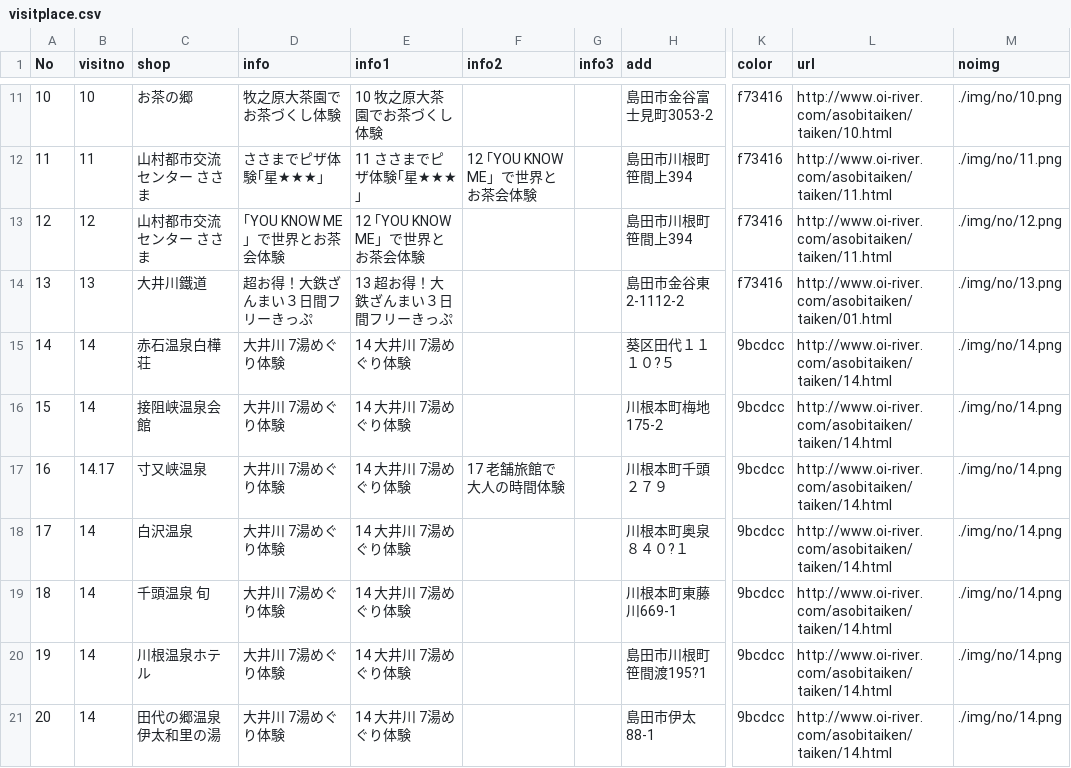
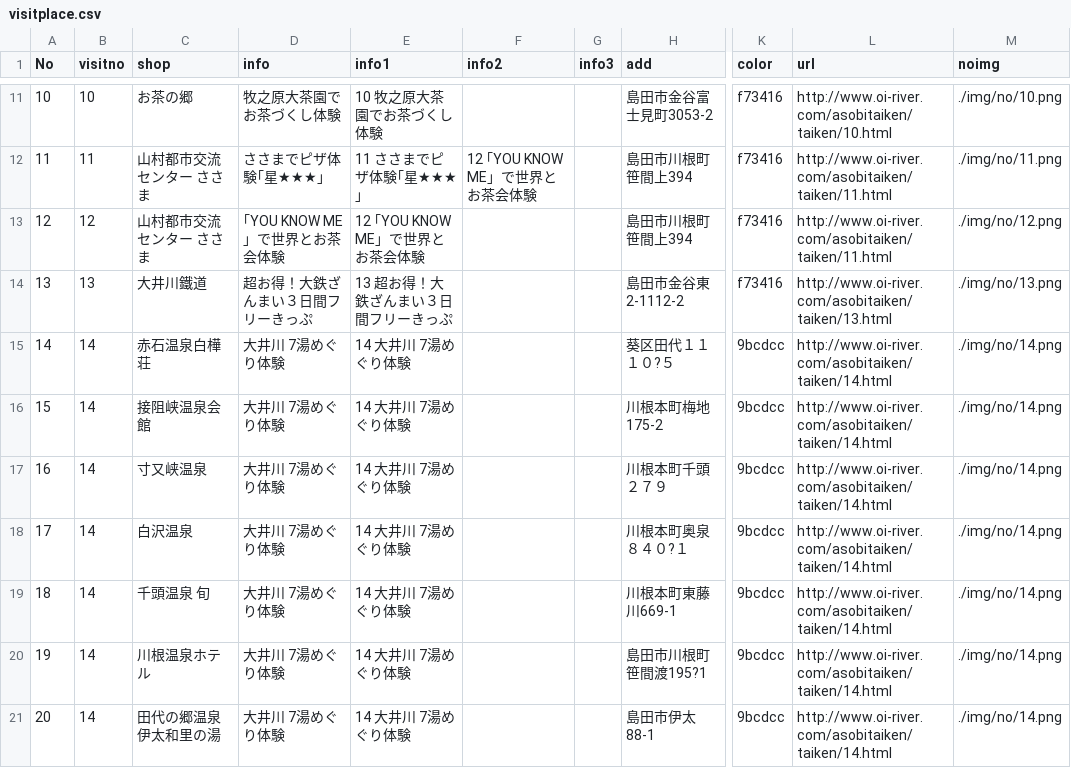
Before and after one commit to Shimasho-VisitTheOiRiver/VisitTheOi-River, a CSV file: data/visitplace.csv, drawn as a sheet; only a part is shown, gaps mark what is left out; the diff covers the shown part only; the diff names each change by its address in the sheet, - before the commit and + after, or states it on an @@ line.

Commit message:
file to added uploaded 201512020650

```diff
--- a/data/visitplace.csv
+++ b/data/visitplace.csv
-L14 (url): http://www.oi-river.com/asobitaiken/taiken/01.html
+L14 (url): http://www.oi-river.com/asobitaiken/taiken/13.html
-B17 (visitno): 14.17
+B17 (visitno): 14
-F17 (info2): 17 老舗旅館で大人の時間体験
+F17 (info2): (empty)
```
Also changed, not shown: 10 edited cells elsewhere in this file.
